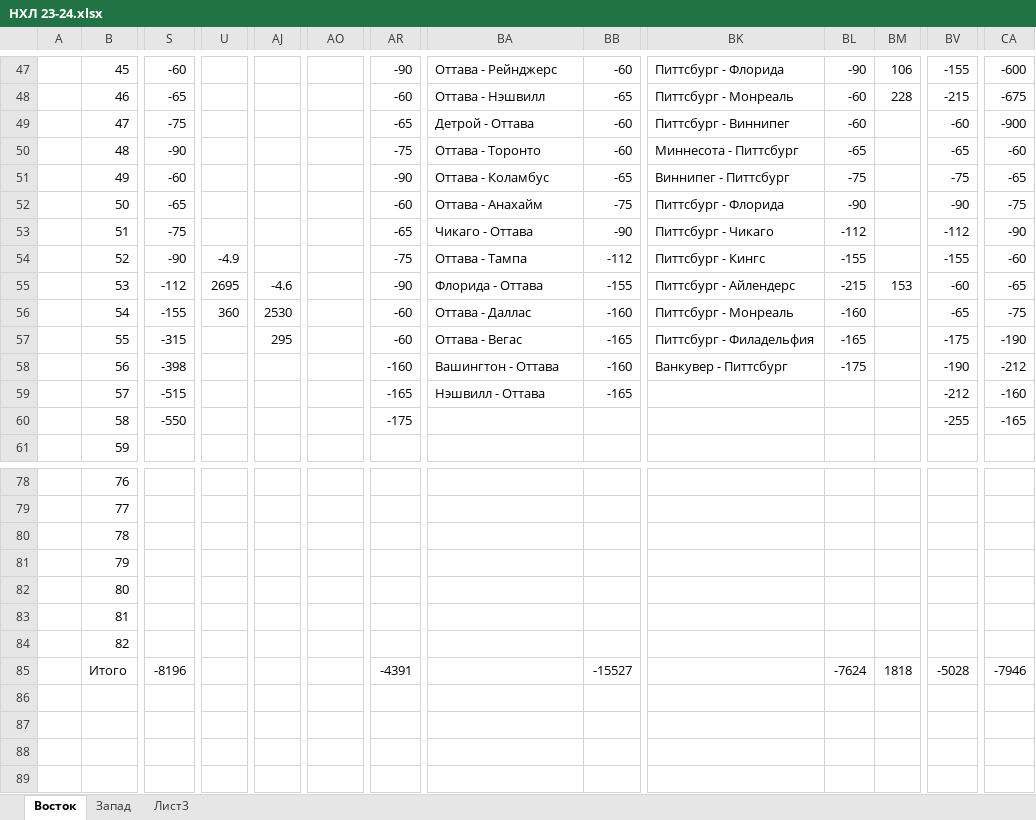
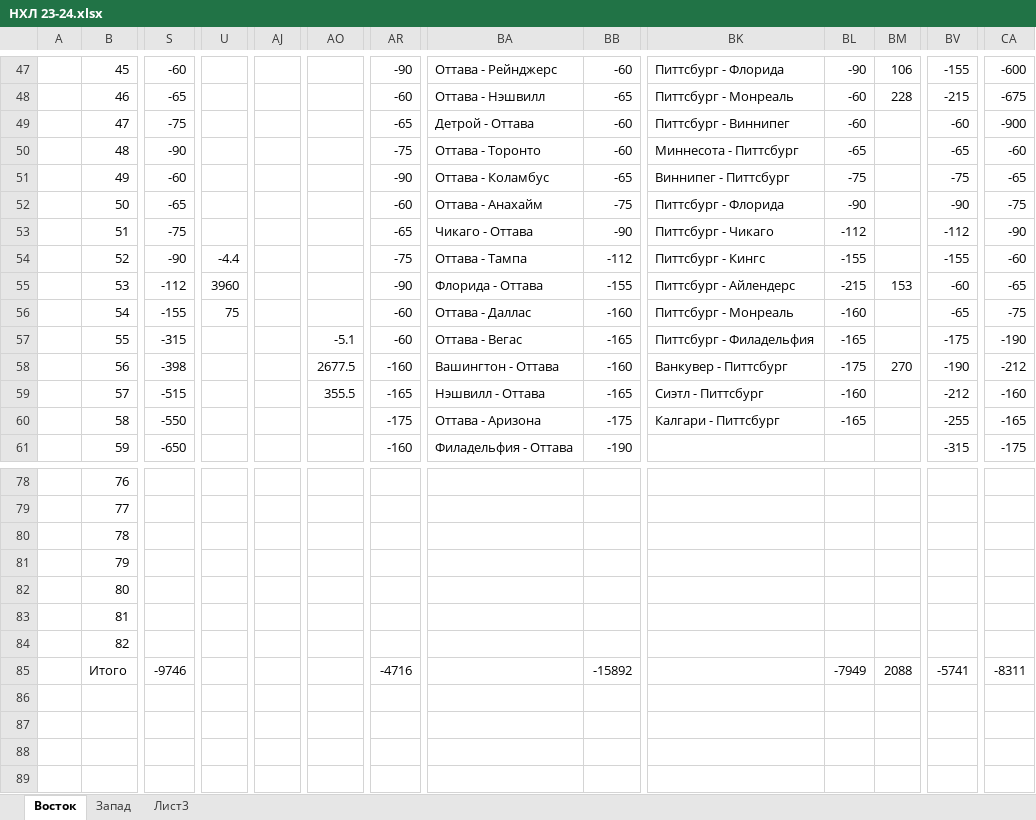
Before and after one commit to EugenySobyanin/Repository_1, an Excel workbook: Ставки/НХЛ 23-24.xlsx, sheet Восток, drawn as a sheet; only a part is shown, gaps mark what is left out; values as stored, in another font and other column widths than the file's, no cell formats; the diff covers the shown part only; the diff names each change by its address in the sheet, - before the commit and + after, or states it on an @@ line.

Commit message:
Ставки

```diff
--- a/Ставки/НХЛ 23-24.xlsx (sheet Восток)
+++ b/Ставки/НХЛ 23-24.xlsx (sheet Восток)
-U54: -4.9
+U54: -4.4
-U55: 2695
+U55: 3960
-AJ55: -4.6
+AJ55: (empty)
-U56: 360
+U56: 75
-AJ56: 2530
+AJ56: (empty)
-AJ57: 295
+AJ57: (empty)
-AO57: (empty)
+AO57: -5.1
-AO58: (empty)
+AO58: 2677.5
-BM58: (empty)
+BM58: 270
-AO59: (empty)
+AO59: 355.5
-BK59: (empty)
+BK59: Сиэтл - Питтсбург
-BL59: (empty)
+BL59: -160
-BA60: (empty)
+BA60: Оттава - Аризона
-BB60: (empty)
+BB60: -175
-BK60: (empty)
+BK60: Калгари - Питтсбург
-BL60: (empty)
+BL60: -165
-S61: (empty)
+S61: -650
-AR61: (empty)
+AR61: -160
-BA61: (empty)
+BA61: Филадельфия - Оттава
-BB61: (empty)
+BB61: -190
-BV61: (empty)
+BV61: -315
-CA61: (empty)
+CA61: -175
-S85: -8196
+S85: -9746
-AR85: -4391
+AR85: -4716
-BB85: -15527
+BB85: -15892
-BL85: -7624
+BL85: -7949
-BM85: 1818
+BM85: 2088
-BV85: -5028
+BV85: -5741
-CA85: -7946
+CA85: -8311
```
Also changed, not shown: 51 edited cells elsewhere in this sheet, sheet Запад, cell formats, Ставки/КХЛ 23-24.xlsx, 1 other file.
